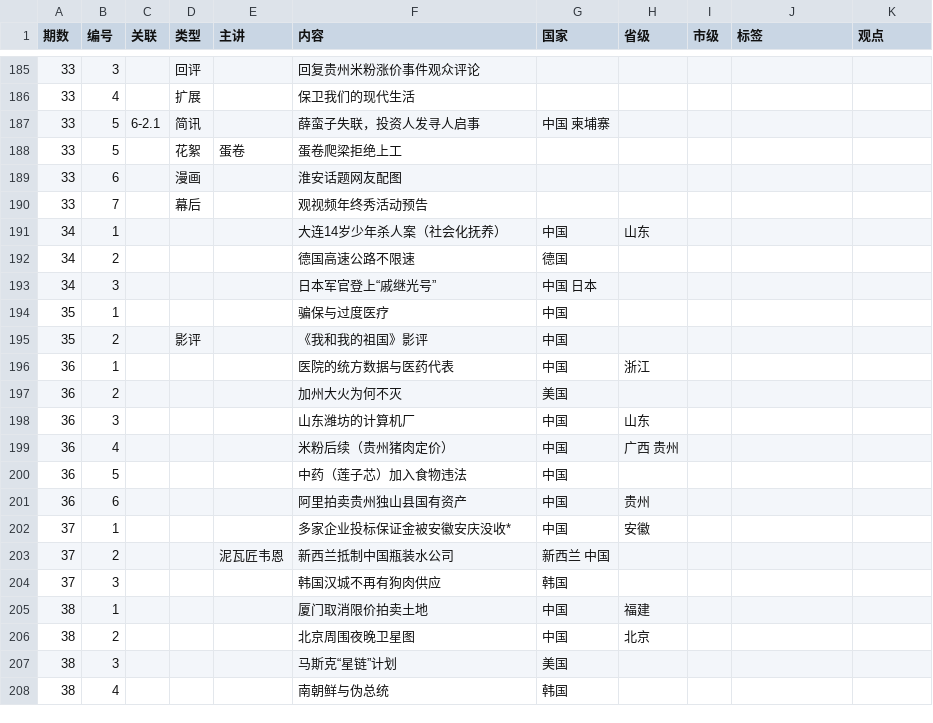
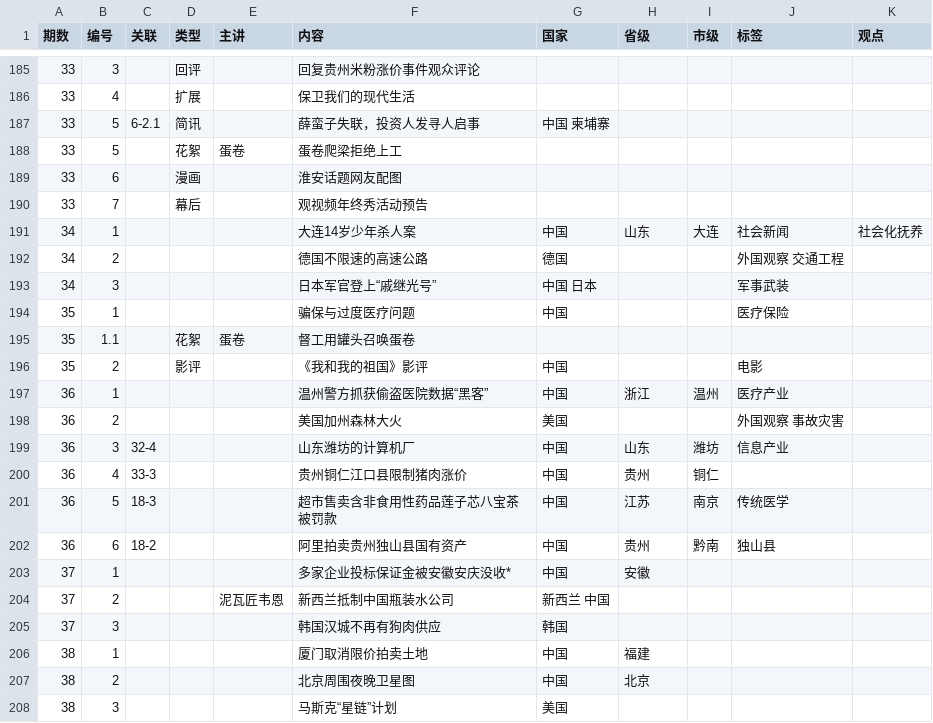
Before and after one commit to bedtimenewsdb/bndb, a CSV file: data/bndb.csv, drawn as a sheet; only a part is shown, gaps mark what is left out; the shorter side is filled out with more unchanged rows; the diff covers the shown part only.

Commit message:
Update bndb.csv

```diff
--- a/data/bndb.csv
+++ b/data/bndb.csv
@@ -190,13 +190,14 @@
 33,7,,幕后,,观视频年终秀活动预告,,,,,
-34,1,,,,大连14岁少年杀人案（社会化抚养）,中国,山东,,,
-34,2,,,,德国高速公路不限速,德国,,,,
-34,3,,,,日本军官登上“戚继光号”,中国 日本,,,,
-35,1,,,,骗保与过度医疗,中国,,,,
-35,2,,影评,,《我和我的祖国》影评,中国,,,,
-36,1,,,,医院的统方数据与医药代表,中国,浙江,,,
-36,2,,,,加州大火为何不灭,美国,,,,
-36,3,,,,山东潍坊的计算机厂,中国,山东,,,
-36,4,,,,米粉后续（贵州猪肉定价）,中国,广西 贵州,,,
-36,5,,,,中药（莲子芯）加入食物违法,中国,,,,
-36,6,,,,阿里拍卖贵州独山县国有资产,中国,贵州,,,
+34,1,,,,大连14岁少年杀人案,中国,山东,大连,社会新闻,社会化抚养
+34,2,,,,德国不限速的高速公路,德国,,,外国观察 交通工程,
+34,3,,,,日本军官登上“戚继光号”,中国 日本,,,军事武装,
+35,1,,,,骗保与过度医疗问题,中国,,,医疗保险,
+35,1.1,,花絮,蛋卷,督工用罐头召唤蛋卷,,,,,
+35,2,,影评,,《我和我的祖国》影评,中国,,,电影,
+36,1,,,,温州警方抓获偷盗医院数据“黑客”,中国,浙江,温州,医疗产业,
+36,2,,,,美国加州森林大火,美国,,,外国观察 事故灾害,
+36,3,32-4,,,山东潍坊的计算机厂,中国,山东,潍坊,信息产业,
+36,4,33-3,,,贵州铜仁江口县限制猪肉涨价,中国,贵州,铜仁,,
+36,5,18-3,,,超市售卖含非食用性药品莲子芯八宝茶被罚款,中国,江苏,南京,传统医学,
+36,6,18-2,,,阿里拍卖贵州独山县国有资产,中国,贵州,黔南,独山县,
 37,1,,,,多家企业投标保证金被安徽安庆没收*,中国,安徽,,,
```
Also changed, not shown: 2 edited cells elsewhere in this file.
